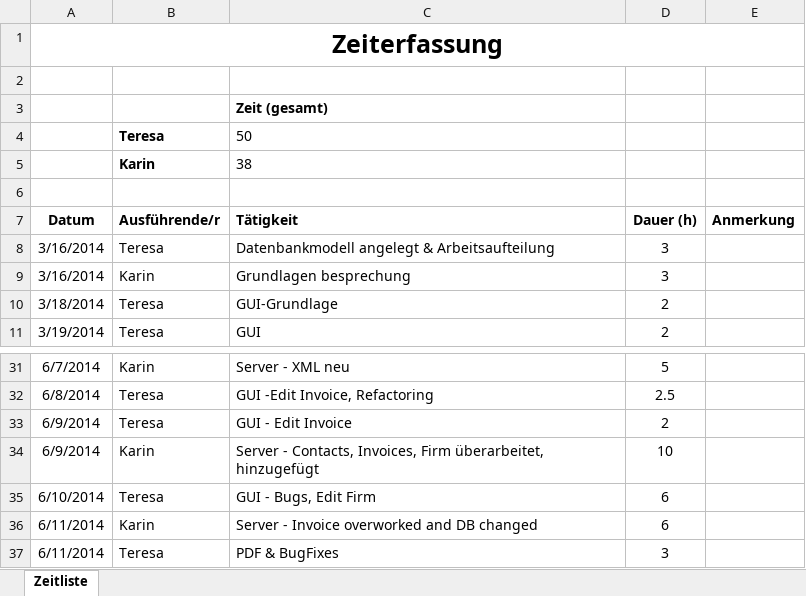
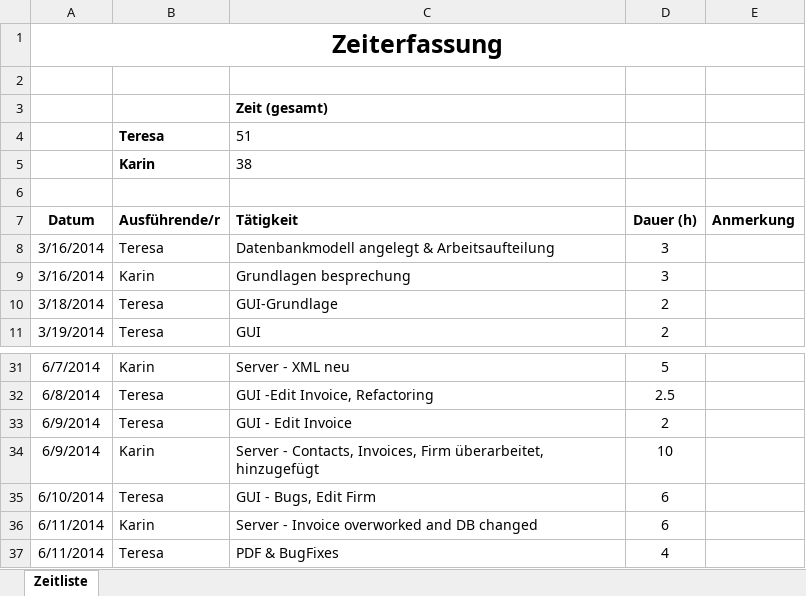
Before and after one commit to karinmae/MicroERP_Client, an Excel workbook: Zeiterfassung.xlsx, sheet Zeitliste, drawn as a sheet; only a part is shown, gaps mark what is left out; values as stored, in another font and other column widths than the file's, no borders; the diff names each change by its address in the sheet, - before the commit and + after, or states it on an @@ line.

```diff
--- a/Zeiterfassung.xlsx (sheet Zeitliste)
+++ b/Zeiterfassung.xlsx (sheet Zeitliste)
-C4 (Tätigkeit): 50
+C4 (Tätigkeit): 51
-D37 (Dauer (h)): 3
+D37 (Dauer (h)): 4
```
Also changed, not shown: 9 other files.
